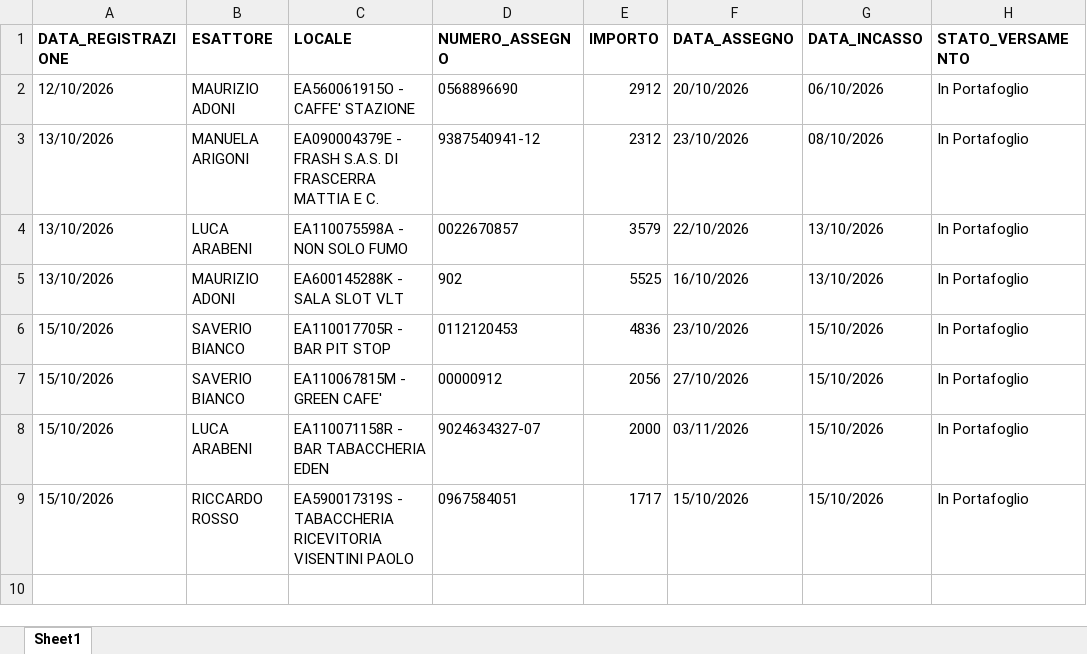
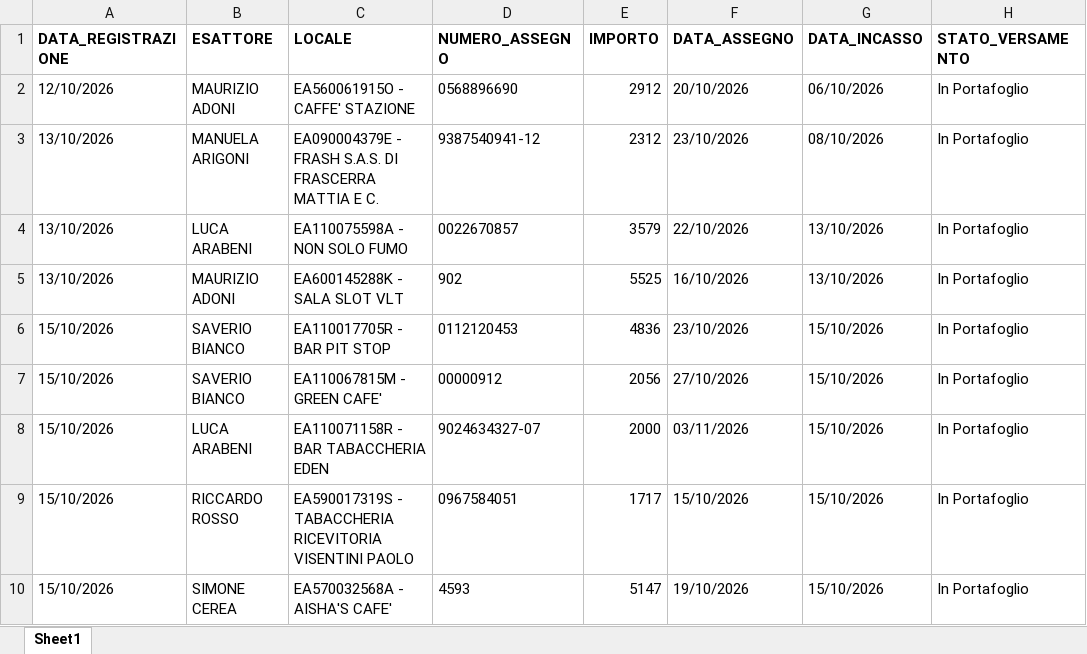
Before and after one commit to wingamingsrl/AppWG, an Excel workbook: registro_assegni.xlsx, sheet Sheet1, drawn as a sheet; values as stored, in another font and other column widths than the file's, no borders; the diff names each change by its address in the sheet, - before the commit and + after, or states it on an @@ line.

Commit message:
🏦 Inserimento Assegno 4593

```diff
--- a/registro_assegni.xlsx (sheet Sheet1)
+++ b/registro_assegni.xlsx (sheet Sheet1)
+row 10: 15/10/2026 | SIMONE CEREA | EA570032568A - AISHA'S CAFE' | 4593 | 5147 | 19/10/2026 | 15/10/2026 | In Portafoglio
```
